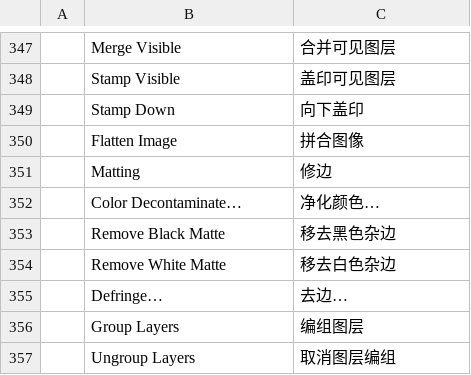
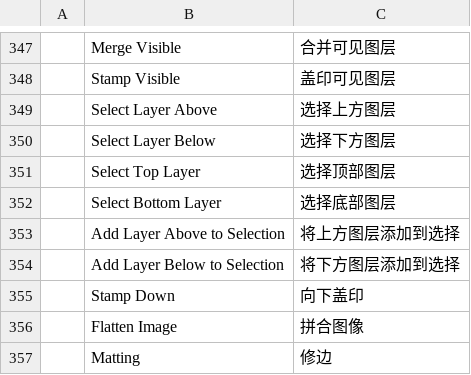
Before and after one commit to airisorg/photocraft-studio, a TSV file: crates/ui-egui/src/i18n/zh-hans.tsv, drawn as a sheet; only a part is shown, gaps mark what is left out; the shorter side is filled out with more unchanged rows.

```diff
--- a/crates/ui-egui/src/i18n/zh-hans.tsv
+++ b/crates/ui-egui/src/i18n/zh-hans.tsv
@@ -348,2 +348,8 @@
 	Stamp Visible	盖印可见图层
+	Select Layer Above	选择上方图层
+	Select Layer Below	选择下方图层
+	Select Top Layer	选择顶部图层
+	Select Bottom Layer	选择底部图层
+	Add Layer Above to Selection	将上方图层添加到选择
+	Add Layer Below to Selection	将下方图层添加到选择
 	Stamp Down	向下盖印
```
Also changed, not shown: crates/ui-egui/src/i18n/cs.tsv, crates/ui-egui/src/i18n/es.tsv, 7 other files.
